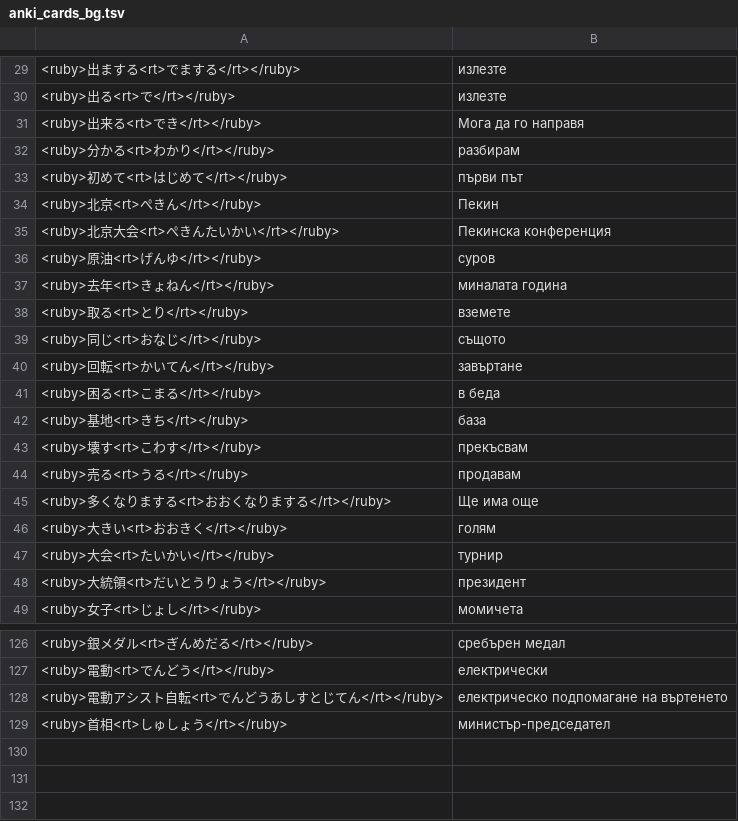
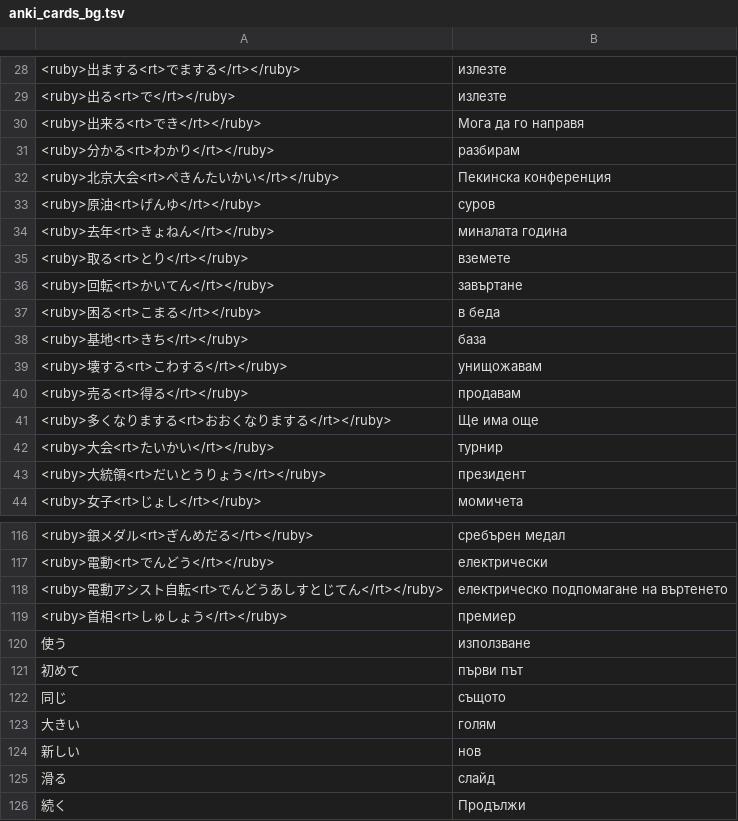
Before and after one commit to vebaev/NHK, a TSV file: docs/anki_cards_bg.tsv, drawn as a sheet; only a part is shown, gaps mark what is left out; the diff covers the shown part only.

```diff
--- a/docs/anki_cards_bg.tsv
+++ b/docs/anki_cards_bg.tsv
@@ -32,4 +31,2 @@
 <ruby>分かる<rt>わかり</rt></ruby>	разбирам
-<ruby>初めて<rt>はじめて</rt></ruby>	първи път
-<ruby>北京<rt>ぺきん</rt></ruby>	Пекин
 <ruby>北京大会<rt>ぺきんたいかい</rt></ruby>	Пекинска конференция
@@ -38,3 +35,2 @@
 <ruby>取る<rt>とり</rt></ruby>	вземете
-<ruby>同じ<rt>おなじ</rt></ruby>	същото
 <ruby>回転<rt>かいてん</rt></ruby>	завъртане
@@ -42,6 +38,5 @@
 <ruby>基地<rt>きち</rt></ruby>	база
-<ruby>壊す<rt>こわす</rt></ruby>	прекъсвам
-<ruby>売る<rt>うる</rt></ruby>	продавам
+<ruby>壊する<rt>こわする</rt></ruby>	унищожавам
+<ruby>売る<rt>得る</rt></ruby>	продавам
 <ruby>多くなりまする<rt>おおくなりまする</rt></ruby>	Ще има още
-<ruby>大きい<rt>おおきく</rt></ruby>	голям
 <ruby>大会<rt>たいかい</rt></ruby>	турнир
@@ -128,2 +118,9 @@
 <ruby>電動アシスト自転<rt>でんどうあしすとじてん</rt></ruby>	електрическо подпомагане на въртенето
-<ruby>首相<rt>しゅしょう</rt></ruby>	министър-председател
+<ruby>首相<rt>しゅしょう</rt></ruby>	премиер
+使う	използване
+初めて	първи път
+同じ	същото
+大きい	голям
+新しい	нов
+滑る	слайд
+続く	Продължи
```
Also changed, not shown: 6 removed rows and 6 edited cells elsewhere in this file, docs/anki_cards_en.tsv, 7 other files.
